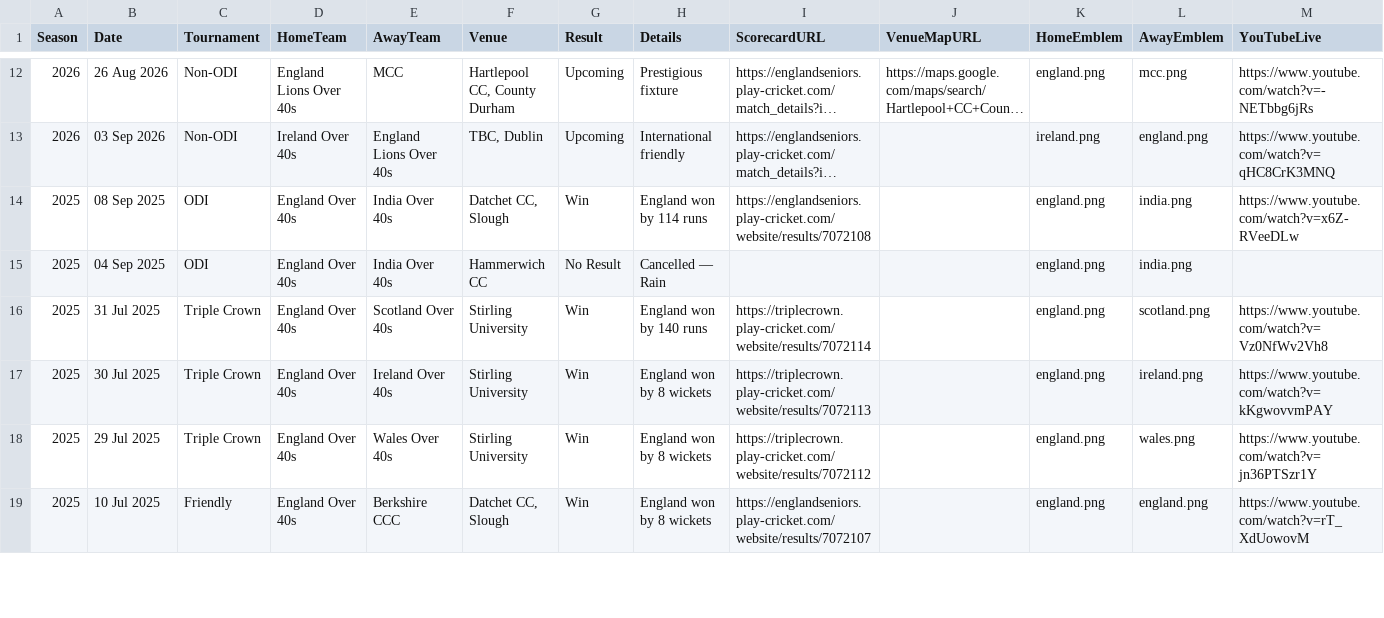
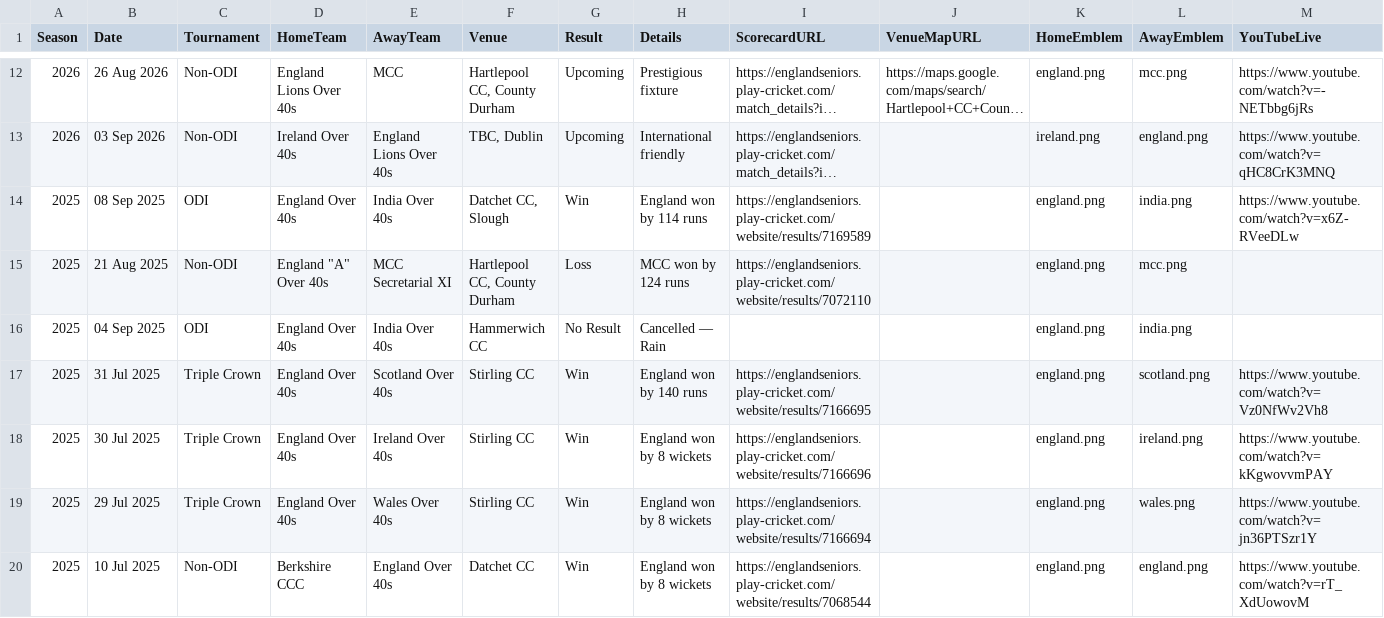
Before and after one commit to Eng40sCricket/eo40s-fixtures, a CSV file: matches.csv, drawn as a sheet; only a part is shown, gaps mark what is left out; long unchanged cells end in …; addresses are those after the commit; rows hold the shown columns only; the diff covers the shown part only; the diff names each change by its address in the sheet, - before the commit and + after, or states it on an @@ line.

Commit message:
Correct all Play-Cricket URLs, venues, team names and add missing MCC match per Chris's authoritative spreadsheet

```diff
--- a/matches.csv
+++ b/matches.csv
-I14 (ScorecardURL): https://englandseniors.play-cricket.com/website/results/7072108
+I14 (ScorecardURL): https://englandseniors.play-cricket.com/website/results/7169589
+row 15: 2025 | 21 Aug 2025 | Non-ODI | England "A" Over 40s | MCC Secretarial XI | Hartlepool CC, County Durham | Loss | MCC won by 124 runs | https://englandseniors.play-cricket.com/website/results/7072110 |  | england.png | mcc.png
-F17:F19 (Venue): Stirling University
+F17:F19 (Venue): Stirling CC
-I17 (ScorecardURL): https://triplecrown.play-cricket.com/website/results/7072114
+I17 (ScorecardURL): https://englandseniors.play-cricket.com/website/results/7166695
-I18 (ScorecardURL): https://triplecrown.play-cricket.com/website/results/7072113
+I18 (ScorecardURL): https://englandseniors.play-cricket.com/website/results/7166696
-I19 (ScorecardURL): https://triplecrown.play-cricket.com/website/results/7072112
+I19 (ScorecardURL): https://englandseniors.play-cricket.com/website/results/7166694
-C20 (Tournament): Friendly
+C20 (Tournament): Non-ODI
-D20 (HomeTeam): England Over 40s
+D20 (HomeTeam): Berkshire CCC
-E20 (AwayTeam): Berkshire CCC
+E20 (AwayTeam): England Over 40s
-F20 (Venue): Datchet CC, Slough
+F20 (Venue): Datchet CC
-I20 (ScorecardURL): https://englandseniors.play-cricket.com/website/results/7072107
+I20 (ScorecardURL): https://englandseniors.play-cricket.com/website/results/7068544
```
Also changed, not shown: 49 edited cells elsewhere in this file.
